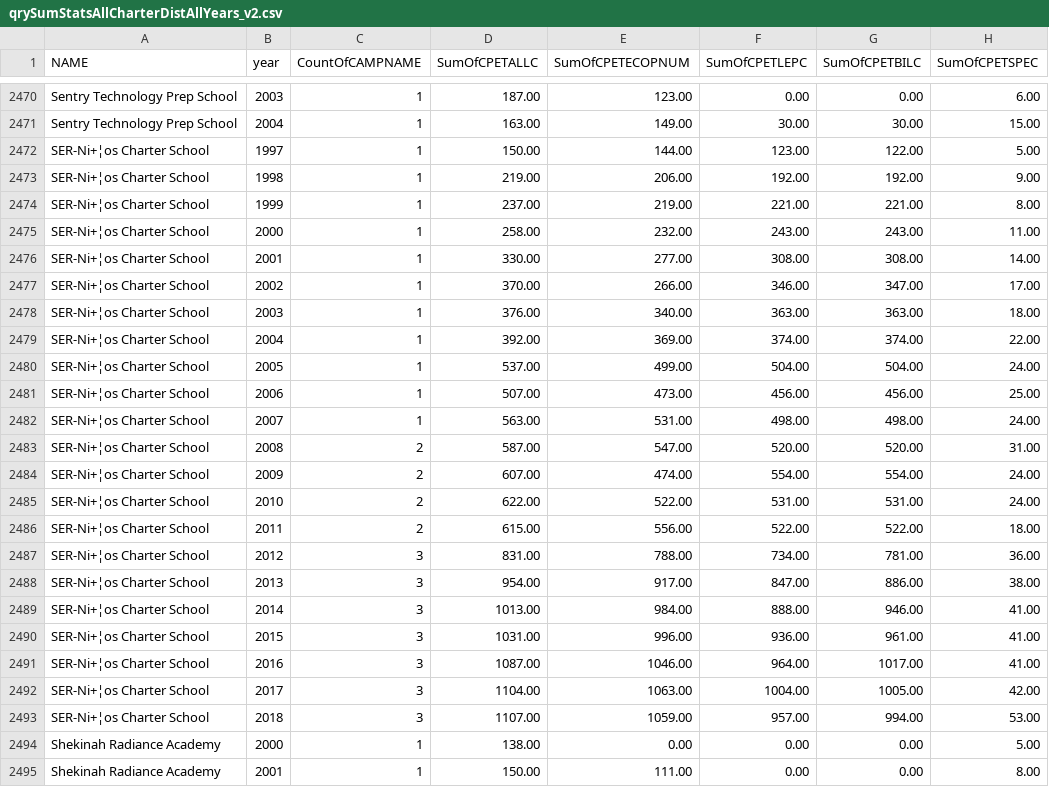
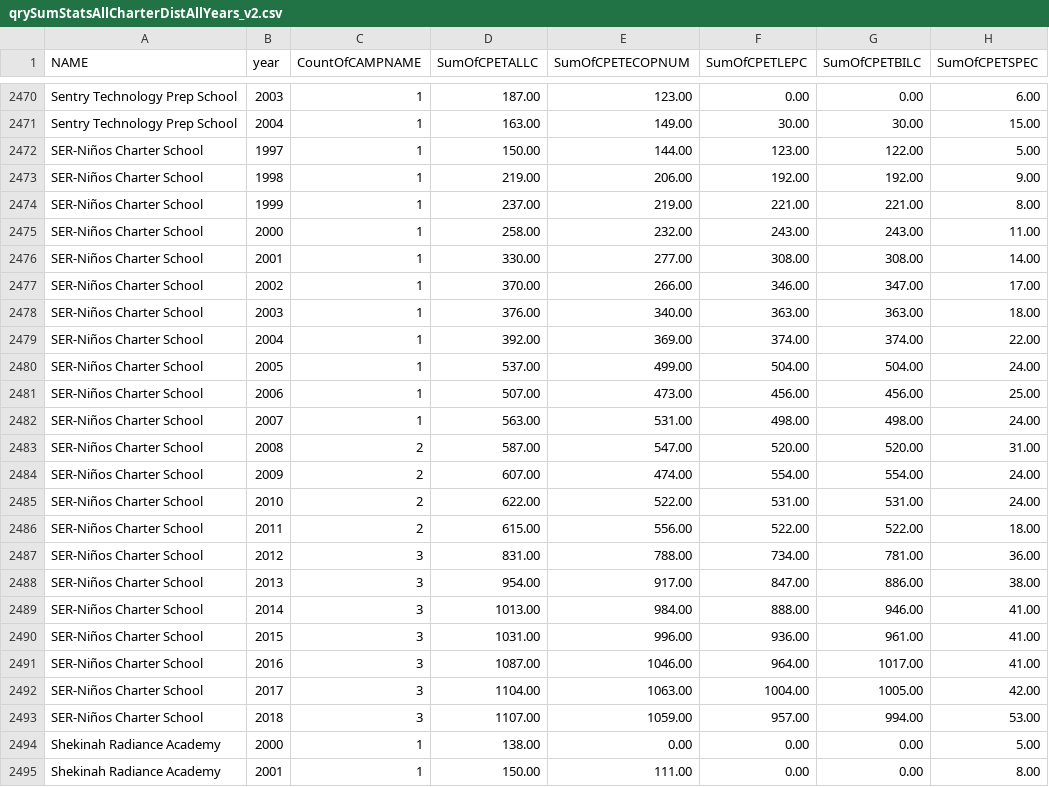
Before and after one commit to coregis/ryht-charter-campuses, a CSV file: data/qrySumStatsAllCharterDistAllYears_v2.csv, drawn as a sheet; only a part is shown, gaps mark what is left out; the diff names each change by its address in the sheet, - before the commit and + after, or states it on an @@ line.

Commit message:
Fixed mojibake

```diff
--- a/data/qrySumStatsAllCharterDistAllYears_v2.csv
+++ b/data/qrySumStatsAllCharterDistAllYears_v2.csv
-A2472:A2493 (NAME): SER-Ni+¦os Charter School
+A2472:A2493 (NAME): SER-Niños Charter School
```
